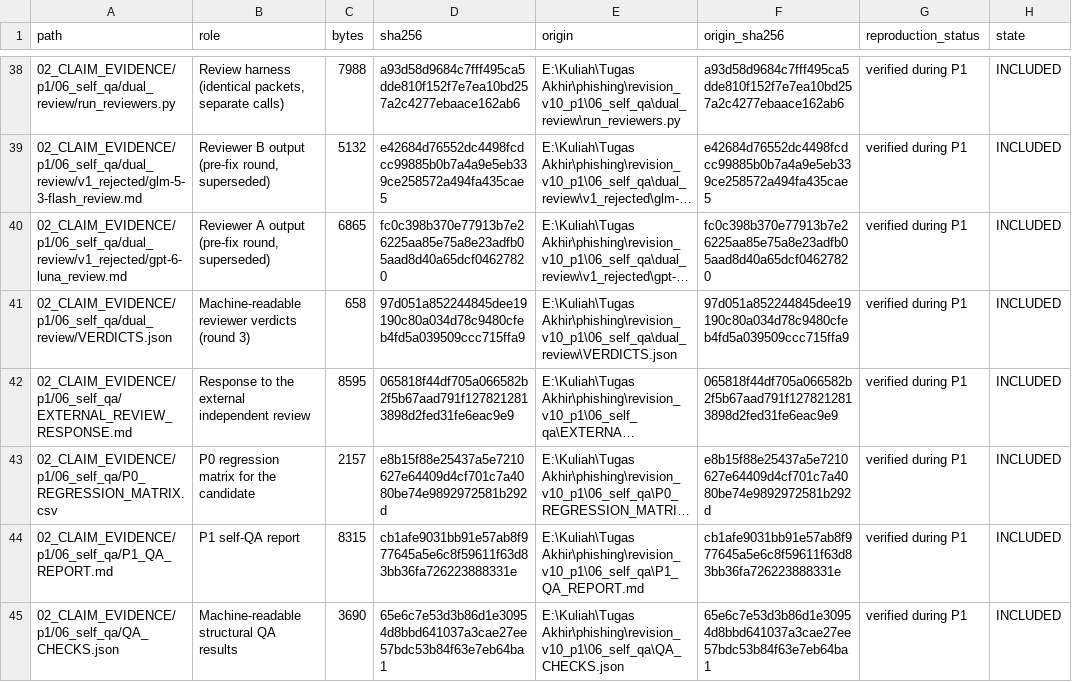
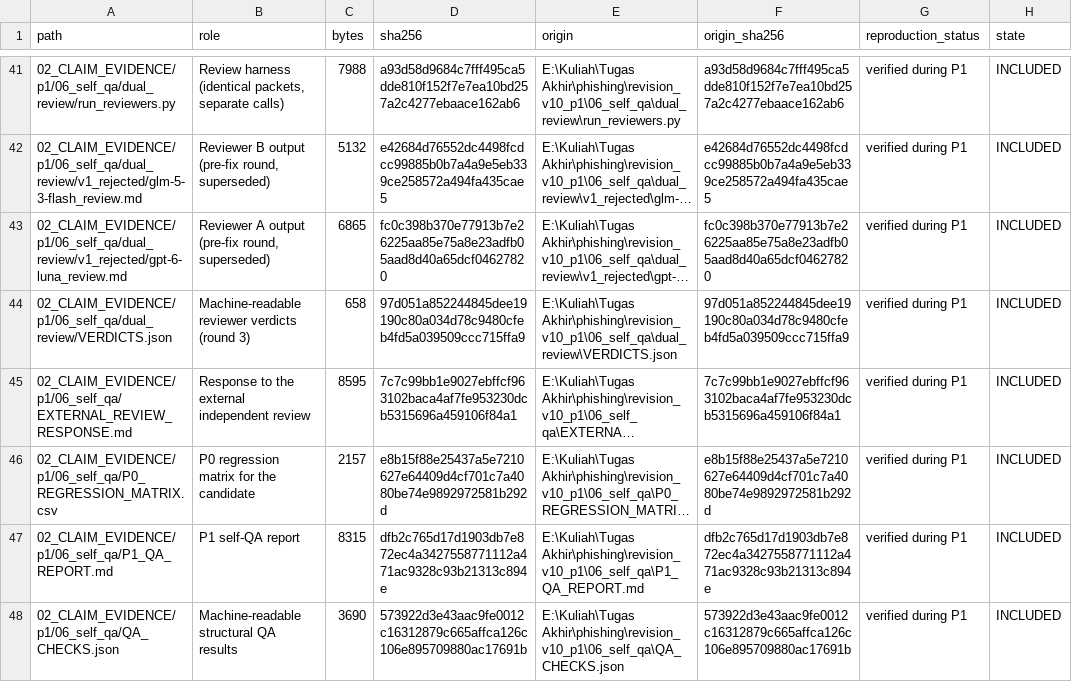
Before and after one commit to Handy-Wibowo/supreme-sniffle, a CSV file: MANIFEST.csv, drawn as a sheet; only a part is shown, gaps mark what is left out; long unchanged cells end in …; addresses are those after the commit; the diff covers the shown part only; the diff names each change by its address in the sheet, - before the commit and + after, or states it on an @@ line.

```diff
--- a/MANIFEST.csv
+++ b/MANIFEST.csv
-D45 (sha256): 065818f44df705a066582b2f5b67aad791f1278212813898d2fed31fe6eac9e9
+D45 (sha256): 7c7c99bb1e9027ebffcf963102baca4af7fe953230dcb5315696a459106f84a1
-F45 (origin_sha256): 065818f44df705a066582b2f5b67aad791f1278212813898d2fed31fe6eac9e9
+F45 (origin_sha256): 7c7c99bb1e9027ebffcf963102baca4af7fe953230dcb5315696a459106f84a1
-D47 (sha256): cb1afe9031bb91e57ab8f977645a5e6c8f59611f63d83bb36fa726223888331e
+D47 (sha256): dfb2c765d17d1903db7e872ec4a3427558771112a471ac9328c93b21313c894e
-F47 (origin_sha256): cb1afe9031bb91e57ab8f977645a5e6c8f59611f63d83bb36fa726223888331e
+F47 (origin_sha256): dfb2c765d17d1903db7e872ec4a3427558771112a471ac9328c93b21313c894e
-D48 (sha256): 65e6c7e53d3b86d1e30954d8bbd641037a3cae27ee57bdc53b84f63e7eb64ba1
+D48 (sha256): 573922d3e43aac9fe0012c16312879c665affca126c106e895709880ac17691b
-F48 (origin_sha256): 65e6c7e53d3b86d1e30954d8bbd641037a3cae27ee57bdc53b84f63e7eb64ba1
+F48 (origin_sha256): 573922d3e43aac9fe0012c16312879c665affca126c106e895709880ac17691b
```
Also changed, not shown: 3 added rows and 20 edited cells elsewhere in this file, 02_CLAIM_EVIDENCE/p1/05_integrated_manuscript/CHANGE_REGISTER.csv, 14 other files.
